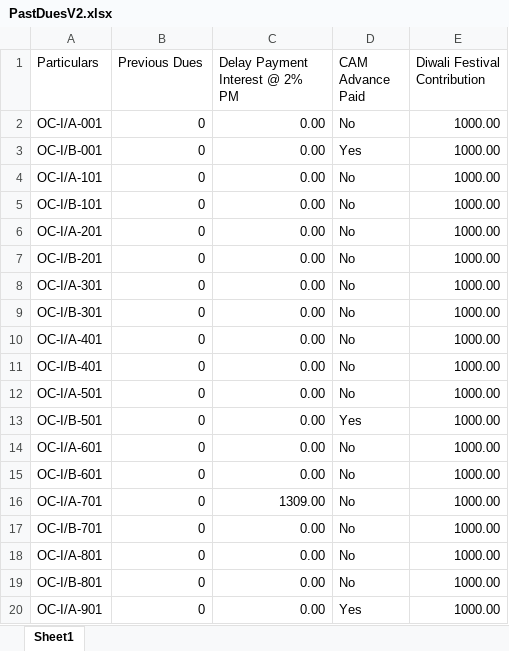
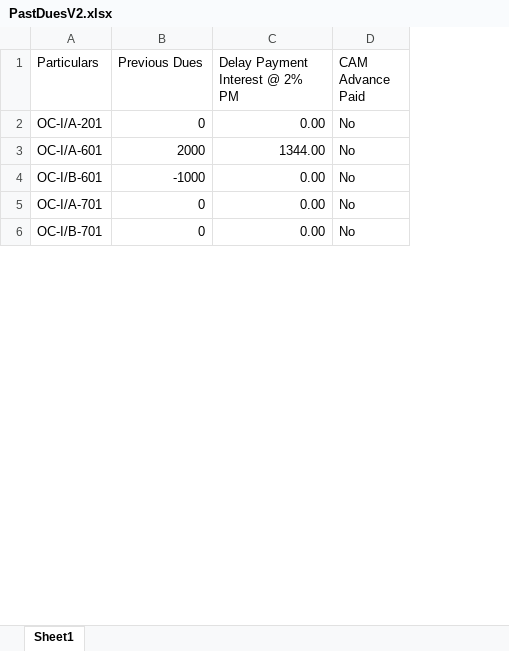
Before and after one commit to abhiroop-goyal/invoice-generator, an Excel workbook: src/Samples/PastDuesV2.xlsx, sheet Sheet1, drawn as a sheet; only a part is shown; values as stored, in another font and other column widths than the file's, no cell formats; removed rows and columns are numbered as before the commit, all else as after; the diff covers the shown part only; the diff names each change by its address in the sheet, - before the commit and + after, or states it on an @@ line.

```diff
--- a/src/Samples/PastDuesV2.xlsx (sheet Sheet1)
+++ b/src/Samples/PastDuesV2.xlsx (sheet Sheet1)
-column E (Diwali Festival Contribution), row 6: 1000.00; rows 14-17: all 1000.00
-row 2: OC-I/A-001 | 0 | 0.00 | No | 1000.00
-row 3: OC-I/B-001 | 0 | 0.00 | Yes | 1000.00
-row 4: OC-I/A-101 | 0 | 0.00 | No | 1000.00
-row 5: OC-I/B-101 | 0 | 0.00 | No | 1000.00
-row 7: OC-I/B-201 | 0 | 0.00 | No | 1000.00
-row 8: OC-I/A-301 | 0 | 0.00 | No | 1000.00
-row 9: OC-I/B-301 | 0 | 0.00 | No | 1000.00
-row 10: OC-I/A-401 | 0 | 0.00 | No | 1000.00
-row 11: OC-I/B-401 | 0 | 0.00 | No | 1000.00
-row 12: OC-I/A-501 | 0 | 0.00 | No | 1000.00
-row 13: OC-I/B-501 | 0 | 0.00 | Yes | 1000.00
-B3 (Previous Dues): 0
+B3 (Previous Dues): 2000
-C3 (Delay Payment Interest @ 2% PM): 0.00
+C3 (Delay Payment Interest @ 2% PM): 1344.00
-B4 (Previous Dues): 0
+B4 (Previous Dues): -1000
-C5 (Delay Payment Interest @ 2% PM): 1309.00
+C5 (Delay Payment Interest @ 2% PM): 0.00
-row 18: OC-I/A-801 | 0 | 0.00 | No | 1000.00
-row 19: OC-I/B-801 | 0 | 0.00 | No | 1000.00
-row 20: OC-I/A-901 | 0 | 0.00 | Yes | 1000.00
```
Also changed, not shown: 130 removed rows and 3 edited cells elsewhere in this sheet, cell formats, src/Samples/AppDetails.xlsx, 14 other files.
